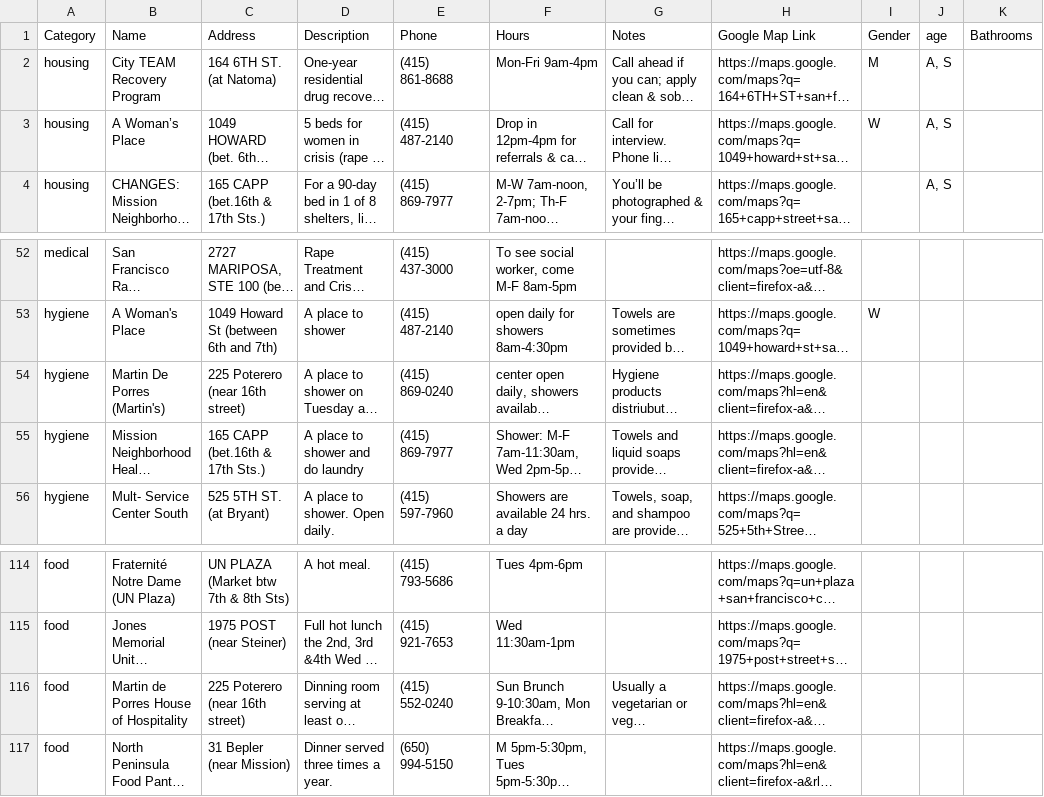
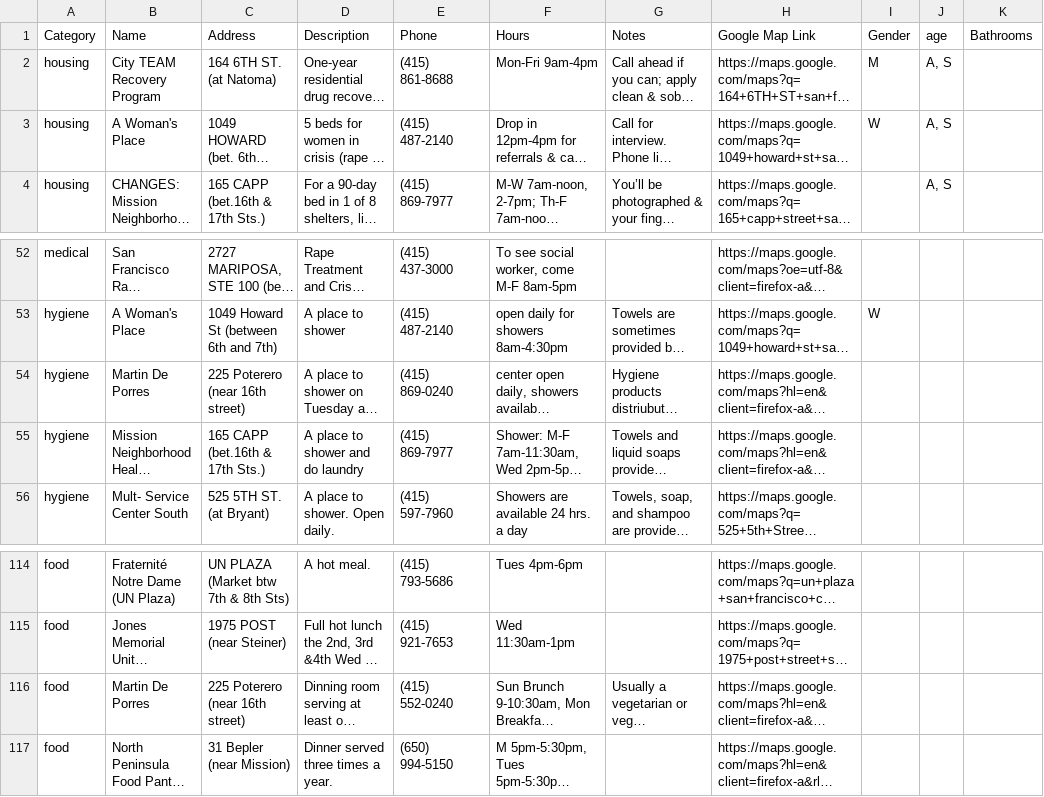
Before and after one commit to zendesk/linksf, a CSV file: data/all.csv, drawn as a sheet; only a part is shown, gaps mark what is left out; long unchanged cells end in …; the diff names each change by its address in the sheet, - before the commit and + after, or states it on an @@ line.

```diff
--- a/data/all.csv
+++ b/data/all.csv
-B3 (Name): A Woman’s Place
+B3 (Name): A Woman's Place
-B54 (Name): Martin De Porres (Martin's)
+B54 (Name): Martin De Porres
-B116 (Name): Martin de Porres House of Hospitality
+B116 (Name): Martin De Porres
```
Also changed, not shown: 6 other files.
